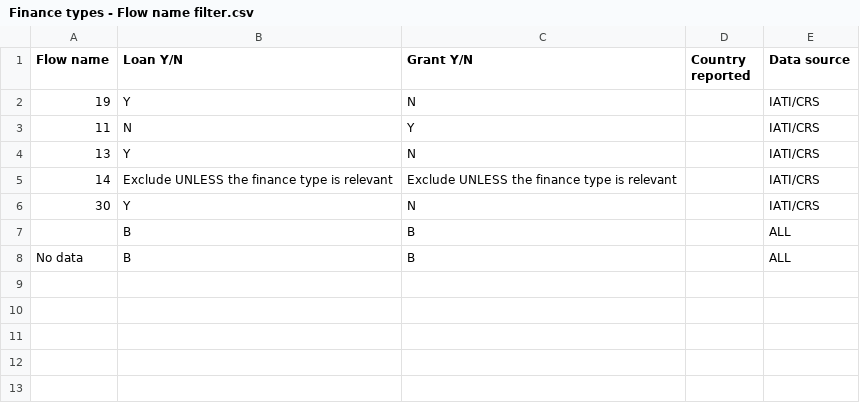
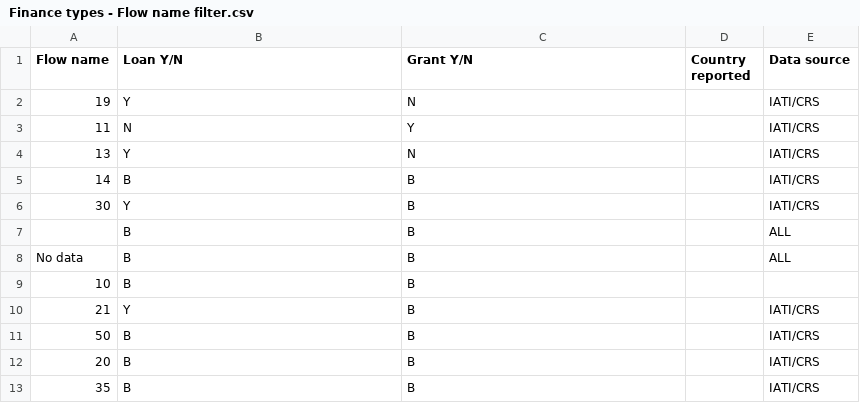
Before and after one commit to pwyf/pwyf-wee-scripts, a CSV file: Finance types - Flow name filter.csv, drawn as a sheet.

Commit message:
Update Flow name filter sheet

```diff
--- a/Finance types - Flow name filter.csv
+++ b/Finance types - Flow name filter.csv
@@ -4,5 +4,10 @@ Flow name,Loan Y/N,Grant Y/N,Country reported,Data source
 13,Y,N,,IATI/CRS
-14,Exclude UNLESS the finance type is relevant,Exclude UNLESS the finance type is relevant,,IATI/CRS
-30,Y,N,,IATI/CRS
+14,B,B,,IATI/CRS
+30,Y,B,,IATI/CRS
 ,B,B,,ALL
 No data,B,B,,ALL
+10,B,B,,
+21,Y,B,,IATI/CRS
+50,B,B,,IATI/CRS
+20,B,B,,IATI/CRS
+35,B,B,,IATI/CRS
```
